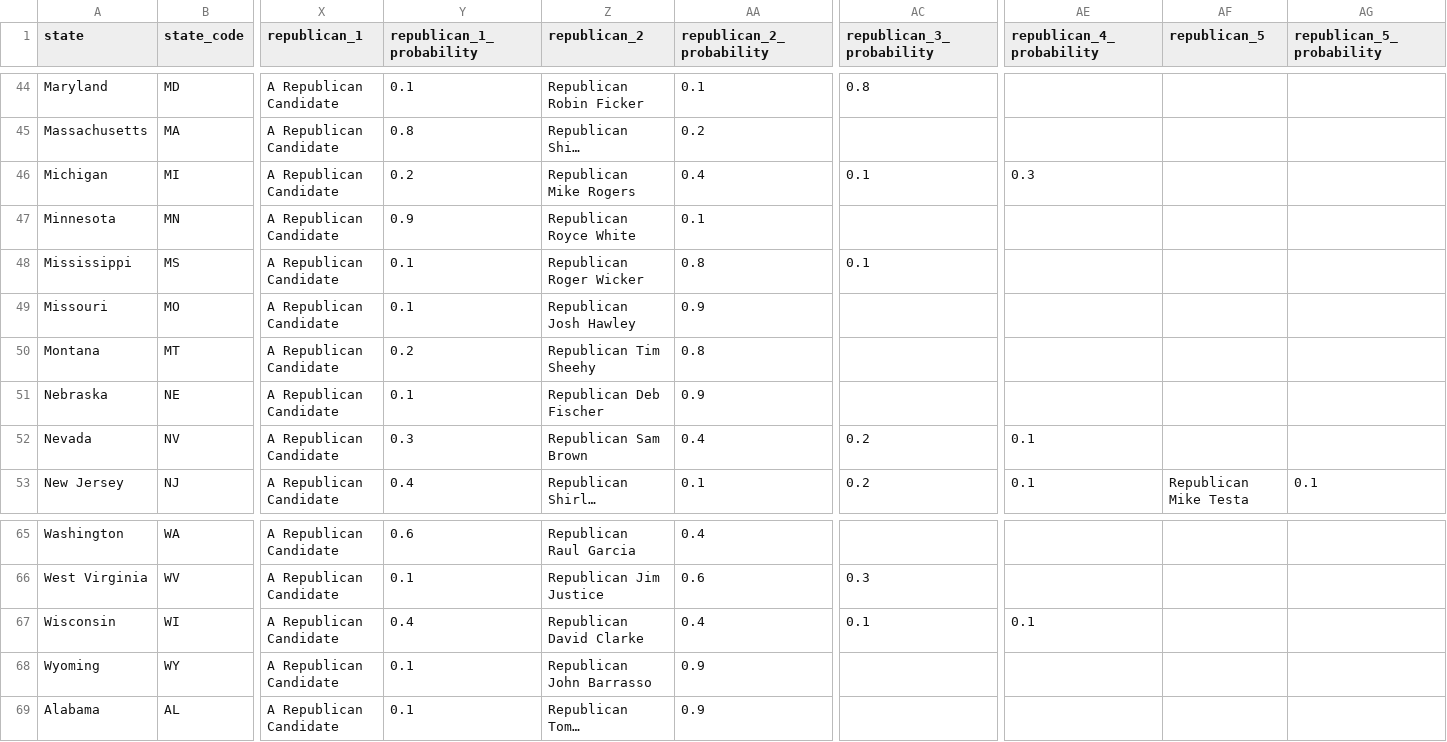
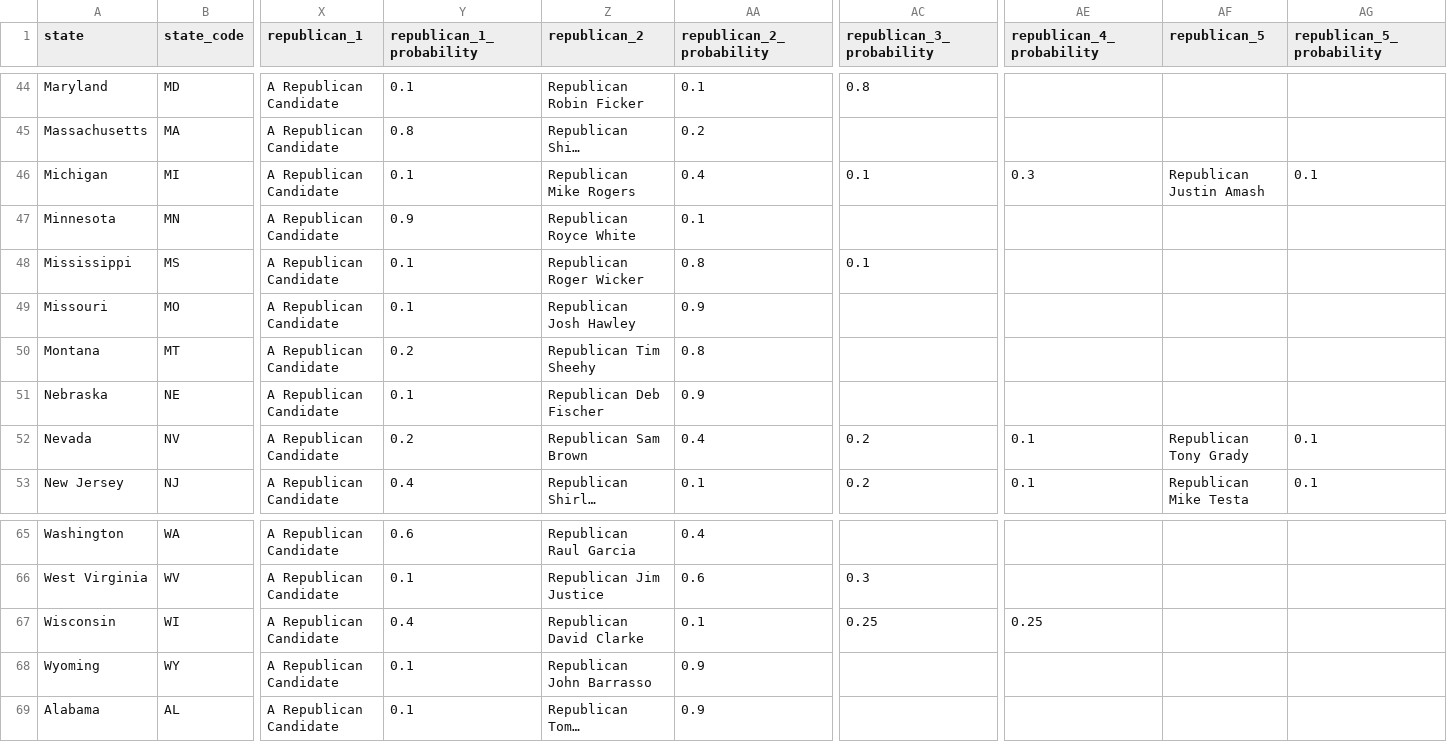
Before and after one commit to carnival-farmer/data, a CSV file: v2/state_races.csv, drawn as a sheet; only a part is shown, gaps mark what is left out; long unchanged cells end in …; the diff names each change by its address in the sheet, - before the commit and + after, or states it on an @@ line.

Commit message:
Updating data

```diff
--- a/v2/state_races.csv
+++ b/v2/state_races.csv
-Y46 (republican_1_probability): 0.2
+Y46 (republican_1_probability): 0.1
-AF46 (republican_5): (empty)
+AF46 (republican_5): Republican Justin Amash
-AG46 (republican_5_probability): (empty)
+AG46 (republican_5_probability): 0.1
-Y52 (republican_1_probability): 0.3
+Y52 (republican_1_probability): 0.2
-AF52 (republican_5): (empty)
+AF52 (republican_5): Republican Tony Grady
-AG52 (republican_5_probability): (empty)
+AG52 (republican_5_probability): 0.1
-AA67 (republican_2_probability): 0.4
+AA67 (republican_2_probability): 0.1
-AC67 (republican_3_probability): 0.1
+AC67 (republican_3_probability): 0.25
-AE67 (republican_4_probability): 0.1
+AE67 (republican_4_probability): 0.25
```
